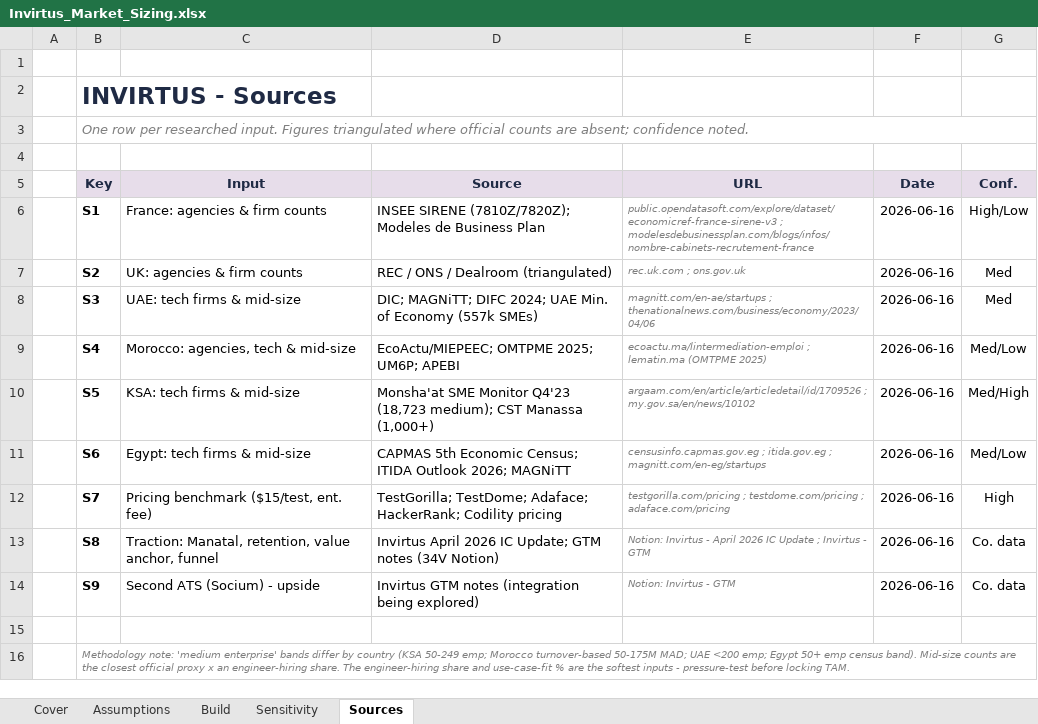
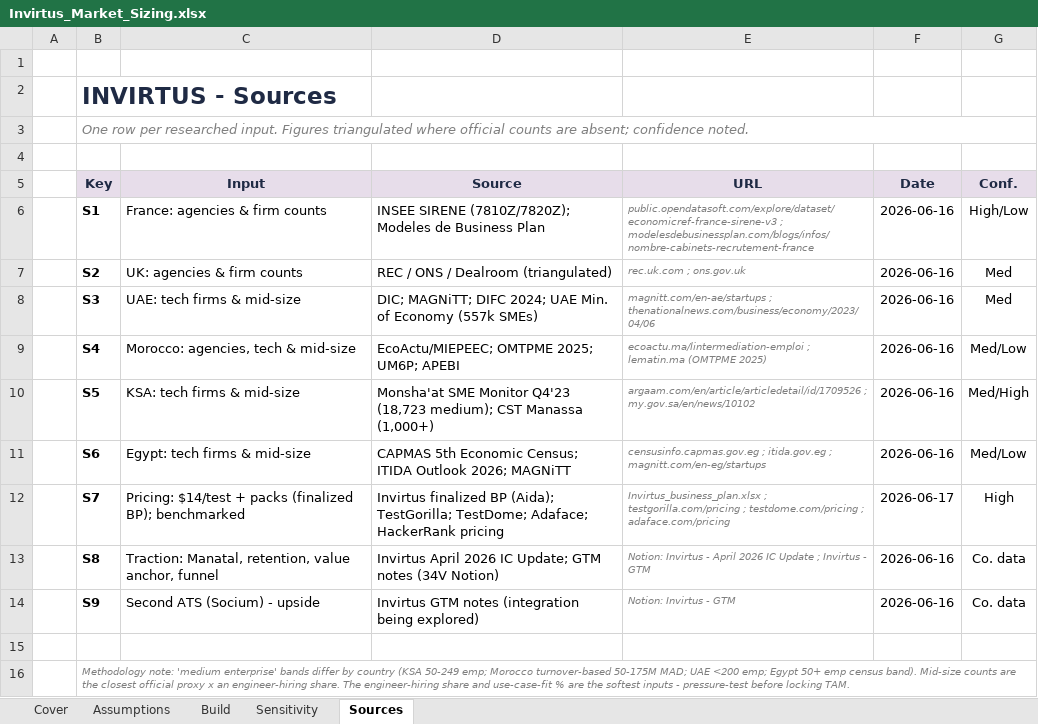
Before and after one commit to dag34v/marketisizinginvirtus, an Excel workbook: Invirtus_Market_Sizing.xlsx, sheet Sources, drawn as a sheet; values as stored, in another font and other column widths than the file's, no borders; the diff names each change by its address in the sheet, - before the commit and + after, or states it on an @@ line.

```diff
--- a/Invirtus_Market_Sizing.xlsx (sheet Sources)
+++ b/Invirtus_Market_Sizing.xlsx (sheet Sources)
-C12 (Input): Pricing benchmark ($15/test, ent. fee)
+C12 (Input): Pricing: $14/test + packs (finalized BP); benchmarked
-D12 (Source): TestGorilla; TestDome; Adaface; HackerRank; Codility pricing
+D12 (Source): Invirtus finalized BP (Aida); TestGorilla; TestDome; Adaface; HackerRank pricing
-E12 (URL): testgorilla.com/pricing ;…
+E12 (URL): Invirtus_business_plan.xlsx ; testgorilla.com/pricing ;…
-F12 (Date): 2026-06-16
+F12 (Date): 2026-06-17
```
Also changed, not shown: sheet Sensitivity, sheet Assumptions, sheet Build, sheet Cover, 2 other files.
